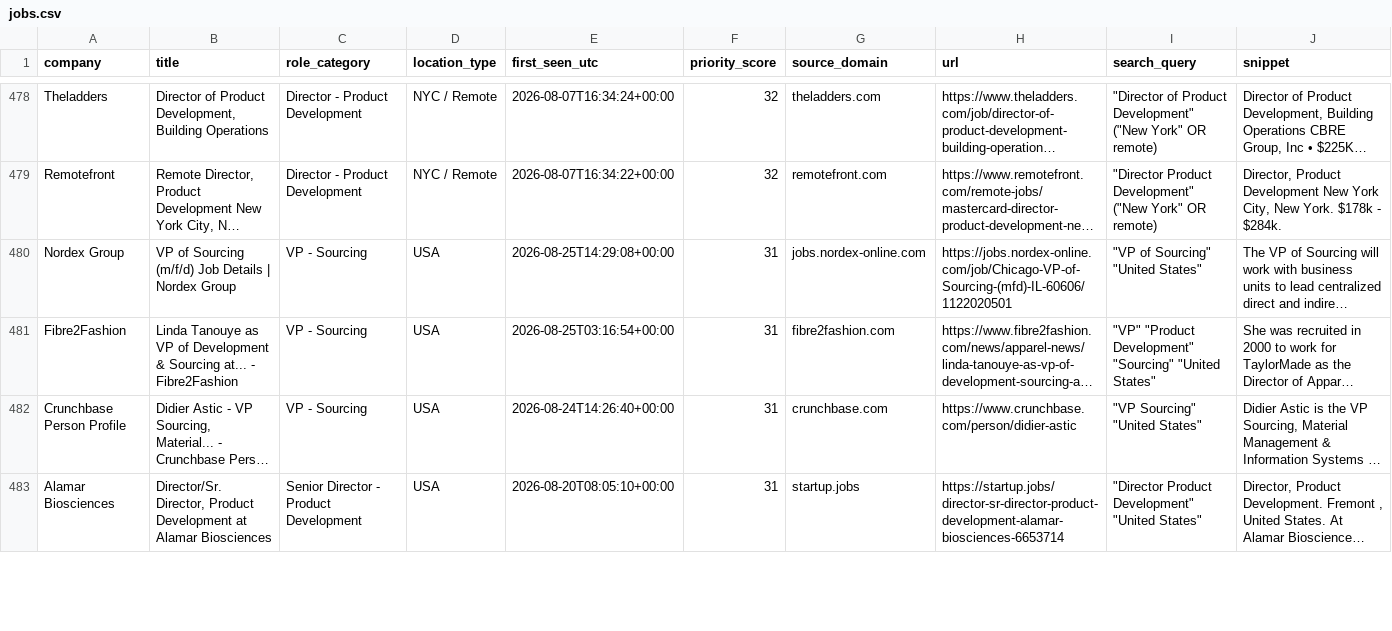
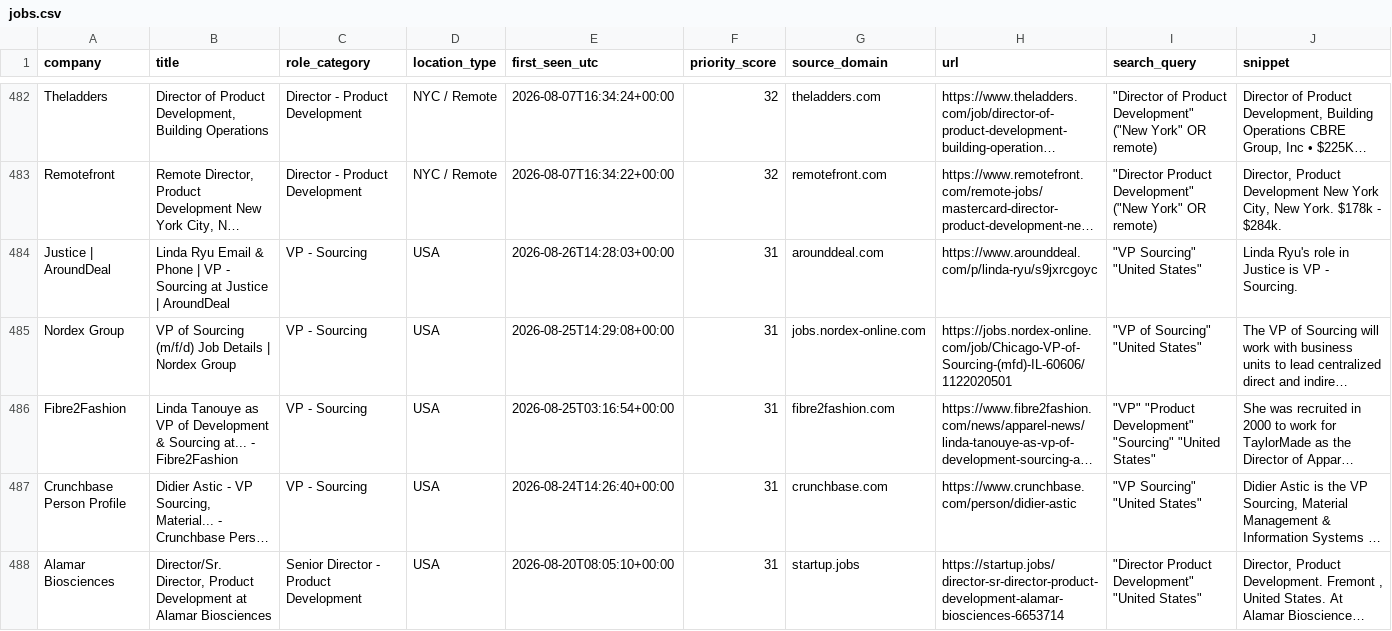
Before and after one commit to nycitydrew-collab/product-leadership-job-finder, a CSV file: jobs.csv, drawn as a sheet; only a part is shown, gaps mark what is left out; long unchanged cells end in …; the diff covers the shown part only; the diff names each change by its address in the sheet, - before the commit and + after, or states it on an @@ line.

```diff
--- a/jobs.csv
+++ b/jobs.csv
+row 484: Justice | AroundDeal | Linda Ryu Email & Phone | VP - Sourcing at Justice | AroundDeal | VP - Sourcing | USA | 2026-08-26T14:28:03+00:00 | 31 | arounddeal.com | https://www.arounddeal.com/p/linda-ryu/s9jxrcgoyc | "VP Sourcing" "United States" | Linda Ryu's role in Justice is VP - Sourcing.
```
Also changed, not shown: 11 added rows and 1 removed row elsewhere in this file.
